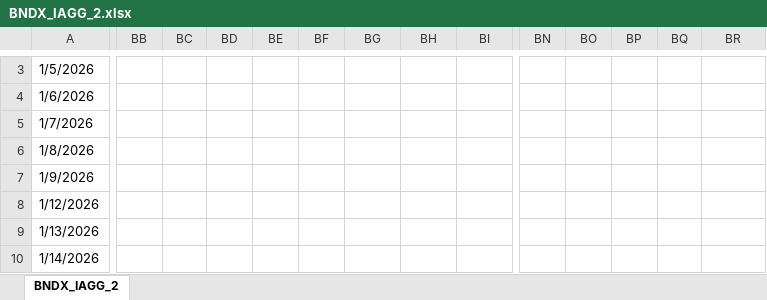
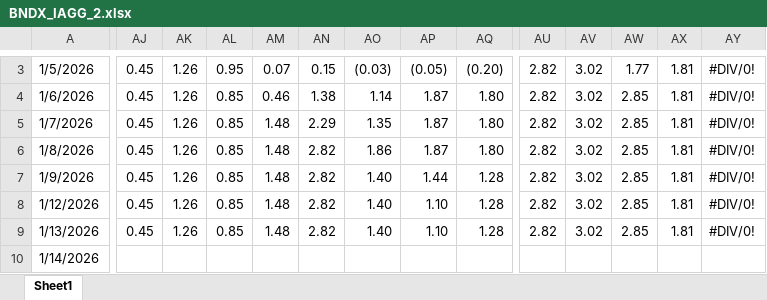
Before and after one commit to mikehyland-quant/backtesting, an Excel workbook: backtests/BNDX_IAGG_2.xlsx, sheet Sheet1, drawn as a sheet; only a part is shown, gaps mark what is left out; values as stored, in another font and other column widths than the file's, no cell formats; charts and pictures and conditional formats not drawn; addresses are those after the commit; the diff covers the shown part only; the diff names each change by its address in the sheet, - before the commit and + after, or states it on an @@ line.

```diff
--- a/backtests/BNDX_IAGG_2.xlsx (sheet Sheet1)
+++ b/backtests/BNDX_IAGG_2.xlsx (sheet Sheet1)
-sheet tab: BNDX_IAGG_2
+sheet tab: Sheet1
-AJ3:AJ9: (empty)
+AJ3:AJ9: 0.45
-AK3:AK9: (empty)
+AK3:AK9: 1.26
-AL3: (empty)
+AL3: 0.95
-AM3: (empty)
+AM3: 0.07
-AN3: (empty)
+AN3: 0.15
-AO3: (empty)
+AO3: (0.03)
-AP3: (empty)
+AP3: (0.05)
-AQ3: (empty)
+AQ3: (0.20)
-AU3:AU9: (empty)
+AU3:AU9: 2.82
-AV3:AV9: (empty)
+AV3:AV9: 3.02
-AW3: (empty)
+AW3: 1.77
-AX3:AX9: (empty)
+AX3:AX9: 1.81
-AY3:AY9: (empty)
+AY3:AY9: #DIV/0!
-AL4:AL9: (empty)
+AL4:AL9: 0.85
-AM4: (empty)
+AM4: 0.46
-AN4: (empty)
+AN4: 1.38
-AO4: (empty)
+AO4: 1.14
-AP4:AP6: (empty)
+AP4:AP6: 1.87
-AQ4:AQ6: (empty)
+AQ4:AQ6: 1.80
-AW4:AW9: (empty)
+AW4:AW9: 2.85
-AM5:AM9: (empty)
+AM5:AM9: 1.48
-AN5: (empty)
+AN5: 2.29
-AO5: (empty)
+AO5: 1.35
-AN6:AN9: (empty)
+AN6:AN9: 2.82
-AO6: (empty)
+AO6: 1.86
-AO7:AO9: (empty)
+AO7:AO9: 1.40
-AP7: (empty)
+AP7: 1.44
-AQ7:AQ9: (empty)
+AQ7:AQ9: 1.28
-AP8:AP9: (empty)
+AP8:AP9: 1.10
```
Also changed, not shown: 9 added rows, 14 added columns, 57 removed columns and 408 edited cells elsewhere in this sheet, cell formats, formulas that keep their value, charts or pictures, backtests/BWX_IGOV_2.xlsx, backtests/CMF_VTEC_2.xlsx, 52 other files.
